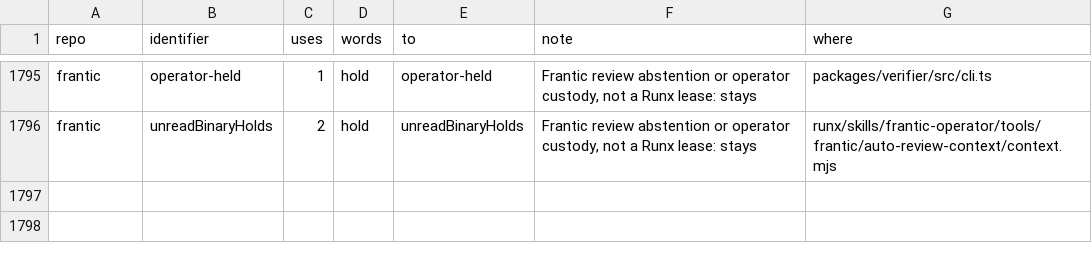
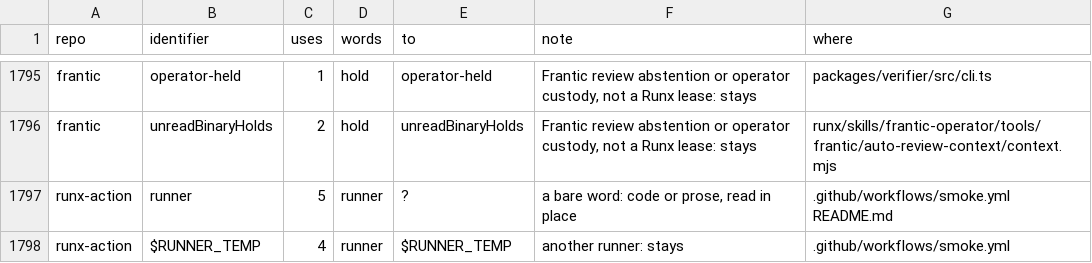
Before and after one commit to runxhq/runx, a TSV file: tools/convert/identifiers.tsv, drawn as a sheet; only a part is shown, gaps mark what is left out; the diff names each change by its address in the sheet, - before the commit and + after, or states it on an @@ line.

Commit message:
fix(convert): the guard keeps a path whose stem is a name the repo's rows keep, as the rename does; runx-action's two rows
Frantic's verifier-runner.ts kept its name in the rename, since its row keeps
it, while the guard read only words.mjs's path stays and failed it. A path's
stem, its name before its first dot, that the repo's rows keep is kept by
both now. runx-action's runner and $RUNNER_TEMP rows are as scan wrote them:
GitHub's runner, which stays.

```diff
--- a/tools/convert/identifiers.tsv
+++ b/tools/convert/identifiers.tsv
+row 1797: runx-action | runner | 5 | runner | ? | a bare word: code or prose, read in place | .github/workflows/smoke.yml README.md
+row 1798: runx-action | $RUNNER_TEMP | 4 | runner | $RUNNER_TEMP | another runner: stays | .github/workflows/smoke.yml
```
Also changed, not shown: 2 other files.
